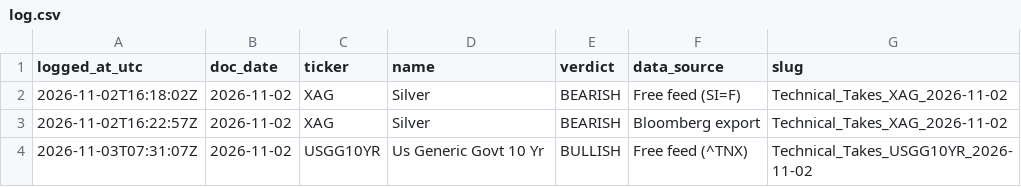
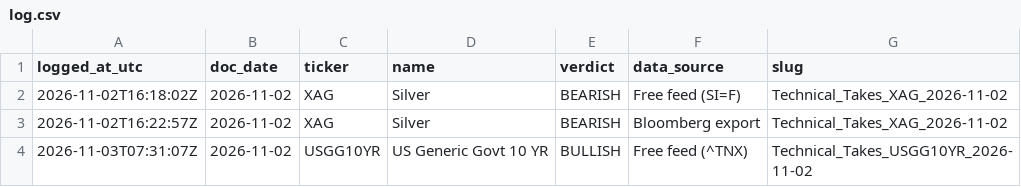
Before and after one commit to jb-db05/syz-technical-takes, a CSV file: usage/log.csv, drawn as a sheet.

Commit message:
usage: fix display name of USGG10YR

```diff
--- a/usage/log.csv
+++ b/usage/log.csv
@@ -3,2 +3,2 @@ logged_at_utc,doc_date,ticker,name,verdict,data_source,slug
 2026-11-02T16:22:57Z,2026-11-02,XAG,Silver,BEARISH,Bloomberg export,Technical_Takes_XAG_2026-11-02
-2026-11-03T07:31:07Z,2026-11-02,USGG10YR,Us Generic Govt 10 Yr,BULLISH,Free feed (^TNX),Technical_Takes_USGG10YR_2026-11-02
+2026-11-03T07:31:07Z,2026-11-02,USGG10YR,US Generic Govt 10 YR,BULLISH,Free feed (^TNX),Technical_Takes_USGG10YR_2026-11-02
```
